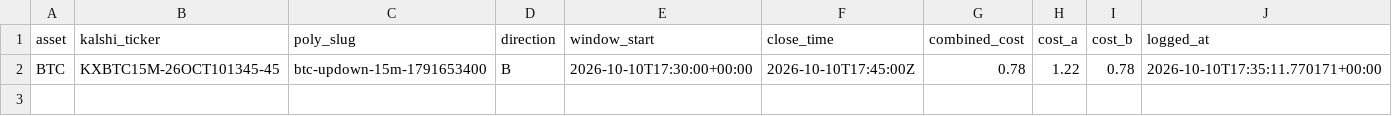
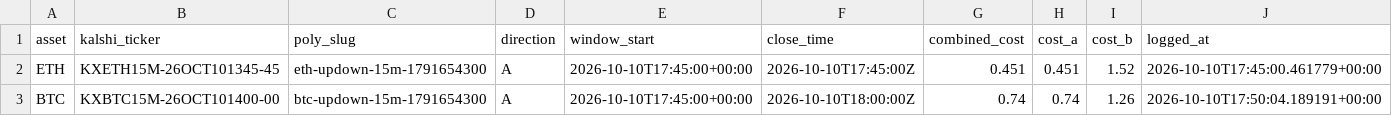
Before and after one commit to Prinxe-crypto/reference-gap-bot-v2, a CSV file: open_positions.csv, drawn as a sheet.

```diff
--- a/open_positions.csv
+++ b/open_positions.csv
@@ -1,2 +1,3 @@
 asset,kalshi_ticker,poly_slug,direction,window_start,close_time,combined_cost,cost_a,cost_b,logged_at
-BTC,KXBTC15M-26OCT101345-45,btc-updown-15m-1791653400,B,2026-10-10T17:30:00+00:00,2026-10-10T17:45:00Z,0.78,1.22,0.78,2026-10-10T17:35:11.770171+00:00
+ETH,KXETH15M-26OCT101345-45,eth-updown-15m-1791654300,A,2026-10-10T17:45:00+00:00,2026-10-10T17:45:00Z,0.451,0.451,1.52,2026-10-10T17:45:00.461779+00:00
+BTC,KXBTC15M-26OCT101400-00,btc-updown-15m-1791654300,A,2026-10-10T17:45:00+00:00,2026-10-10T18:00:00Z,0.74,0.74,1.26,2026-10-10T17:50:04.189191+00:00
```
Also changed, not shown: closed_positions.csv.
